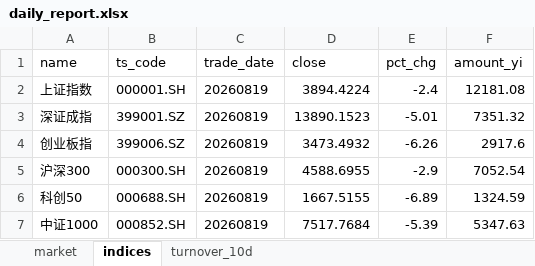
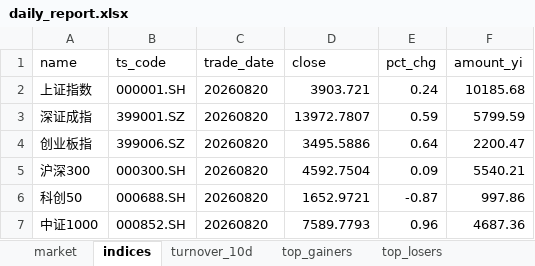
Before and after one commit to haibolong499-hub/LongAI-Daily, an Excel workbook: LongAI-Daily-FIX/data/latest/daily_report.xlsx, sheet indices, drawn as a sheet; values as stored, in another font and other column widths than the file's, no borders; the diff names each change by its address in the sheet, - before the commit and + after, or states it on an @@ line.

```diff
--- a/LongAI-Daily-FIX/data/latest/daily_report.xlsx (sheet indices)
+++ b/LongAI-Daily-FIX/data/latest/daily_report.xlsx (sheet indices)
+sheet tab: top_gainers
+sheet tab: top_losers
-C2:C7 (trade_date): 20260819
+C2:C7 (trade_date): 20260820
-D2 (close): 3894.4224
+D2 (close): 3903.721
-E2 (pct_chg): -2.4
+E2 (pct_chg): 0.24
-F2 (amount_yi): 12181.08
+F2 (amount_yi): 10185.68
-D3 (close): 13890.1523
+D3 (close): 13972.7807
-E3 (pct_chg): -5.01
+E3 (pct_chg): 0.59
-F3 (amount_yi): 7351.32
+F3 (amount_yi): 5799.59
-D4 (close): 3473.4932
+D4 (close): 3495.5886
-E4 (pct_chg): -6.26
+E4 (pct_chg): 0.64
-F4 (amount_yi): 2917.6
+F4 (amount_yi): 2200.47
-D5 (close): 4588.6955
+D5 (close): 4592.7504
-E5 (pct_chg): -2.9
+E5 (pct_chg): 0.09
-F5 (amount_yi): 7052.54
+F5 (amount_yi): 5540.21
-D6 (close): 1667.5155
+D6 (close): 1652.9721
-E6 (pct_chg): -6.89
+E6 (pct_chg): -0.87
-F6 (amount_yi): 1324.59
+F6 (amount_yi): 997.86
-D7 (close): 7517.7684
+D7 (close): 7589.7793
-E7 (pct_chg): -5.39
+E7 (pct_chg): 0.96
-F7 (amount_yi): 5347.63
+F7 (amount_yi): 4687.36
```
Also changed, not shown: sheet market, sheet turnover_10d, 21 other files.
